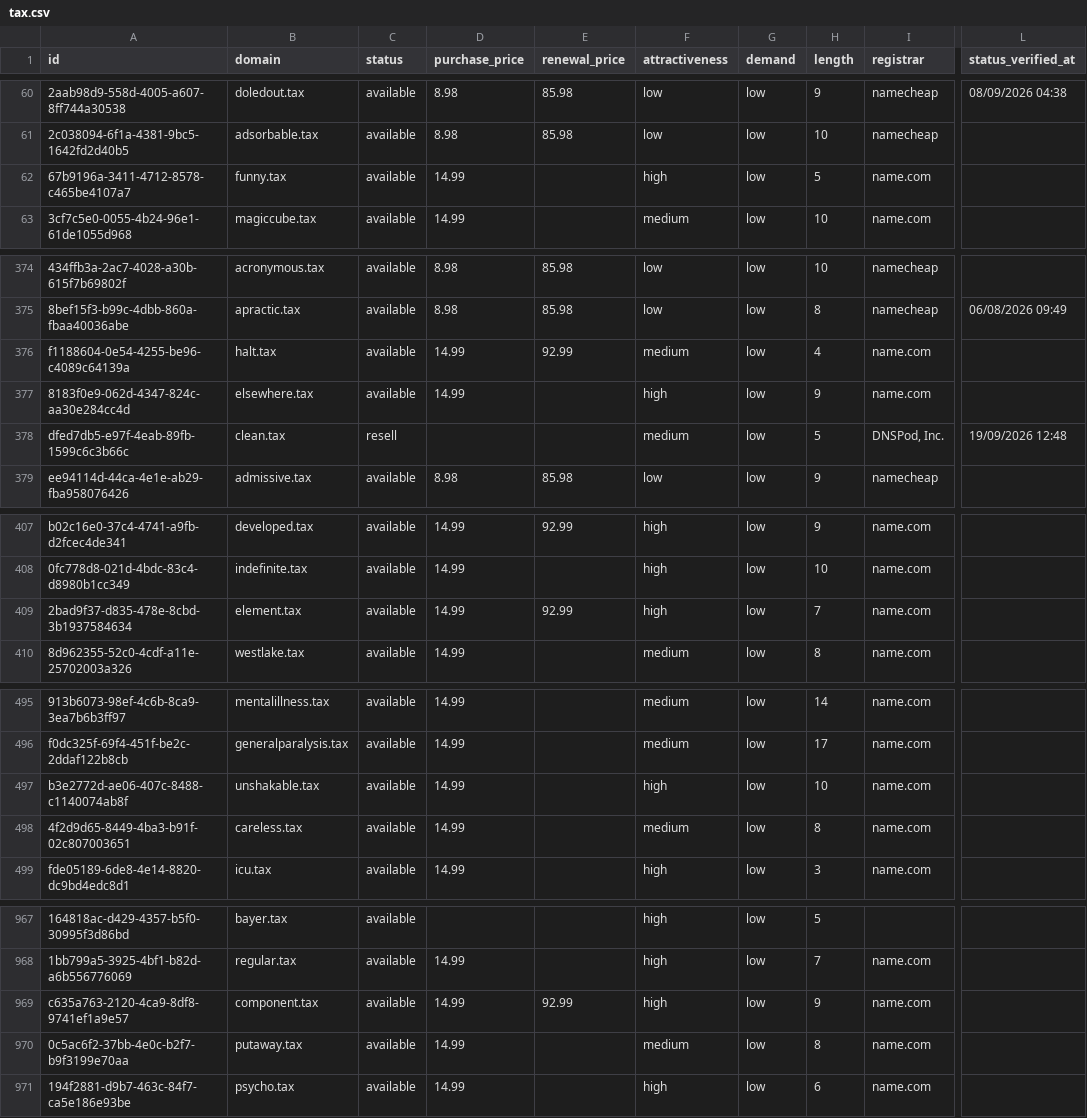
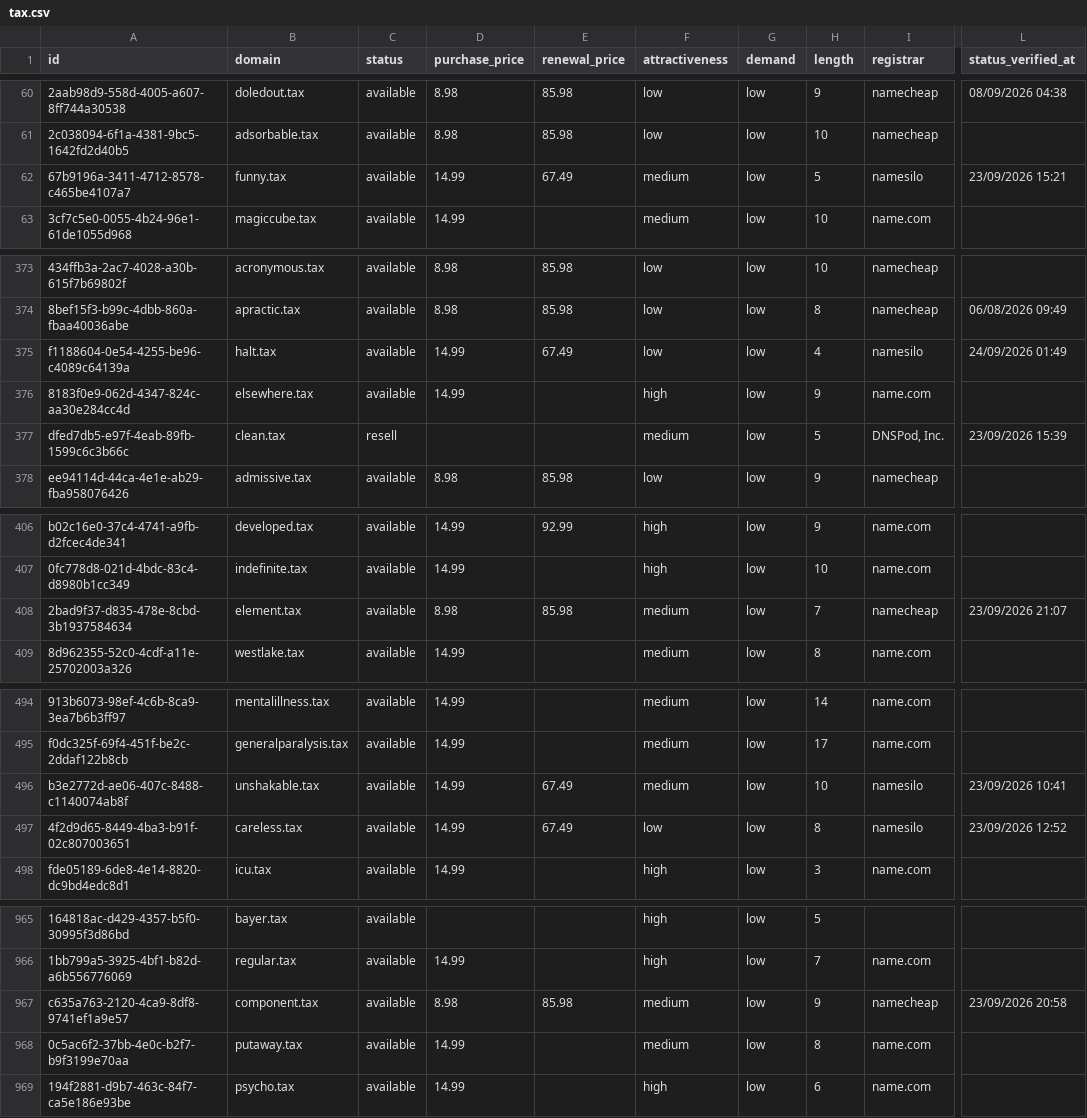
Before and after one commit to UniqueDomains/tax-oneword-domains, a CSV file: tax.csv, drawn as a sheet; only a part is shown, gaps mark what is left out; addresses are those after the commit; the diff covers the shown part only; the diff names each change by its address in the sheet, - before the commit and + after, or states it on an @@ line.

```diff
--- a/tax.csv
+++ b/tax.csv
-E62 (renewal_price): (empty)
+E62 (renewal_price): 67.49
-F62 (attractiveness): high
+F62 (attractiveness): medium
-I62 (registrar): name.com
+I62 (registrar): namesilo
-L62 (status_verified_at): (empty)
+L62 (status_verified_at): 23/09/2026 15:21
-E375 (renewal_price): 92.99
+E375 (renewal_price): 67.49
-F375 (attractiveness): medium
+F375 (attractiveness): low
-I375 (registrar): name.com
+I375 (registrar): namesilo
-L375 (status_verified_at): (empty)
+L375 (status_verified_at): 24/09/2026 01:49
-L377 (status_verified_at): 19/09/2026 12:48
+L377 (status_verified_at): 23/09/2026 15:39
-D408 (purchase_price): 14.99
+D408 (purchase_price): 8.98
-E408 (renewal_price): 92.99
+E408 (renewal_price): 85.98
-F408 (attractiveness): high
+F408 (attractiveness): medium
-I408 (registrar): name.com
+I408 (registrar): namecheap
-L408 (status_verified_at): (empty)
+L408 (status_verified_at): 23/09/2026 21:07
-E496:E497 (renewal_price): (empty)
+E496:E497 (renewal_price): 67.49
-F496 (attractiveness): high
+F496 (attractiveness): medium
-I496:I497 (registrar): name.com
+I496:I497 (registrar): namesilo
-L496 (status_verified_at): (empty)
+L496 (status_verified_at): 23/09/2026 10:41
-F497 (attractiveness): medium
+F497 (attractiveness): low
-L497 (status_verified_at): (empty)
+L497 (status_verified_at): 23/09/2026 12:52
-D967 (purchase_price): 14.99
+D967 (purchase_price): 8.98
-E967 (renewal_price): 92.99
+E967 (renewal_price): 85.98
-F967 (attractiveness): high
+F967 (attractiveness): medium
-I967 (registrar): name.com
+I967 (registrar): namecheap
-L967 (status_verified_at): (empty)
+L967 (status_verified_at): 23/09/2026 20:58
```
Also changed, not shown: 2 added rows, 2 removed rows and 104 edited cells elsewhere in this file, 4 other files.
